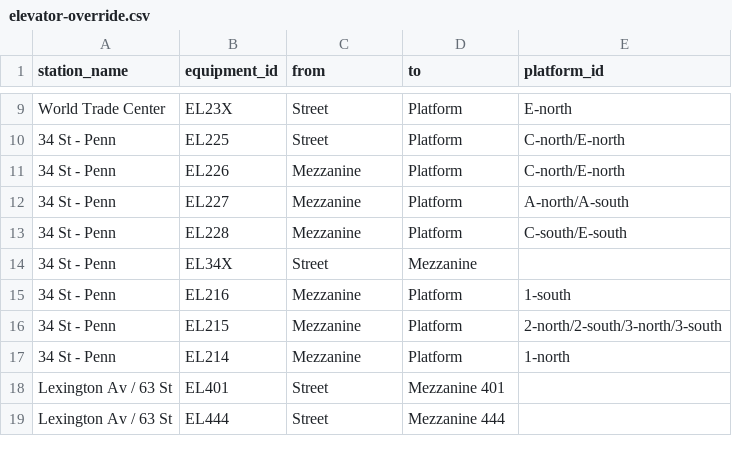
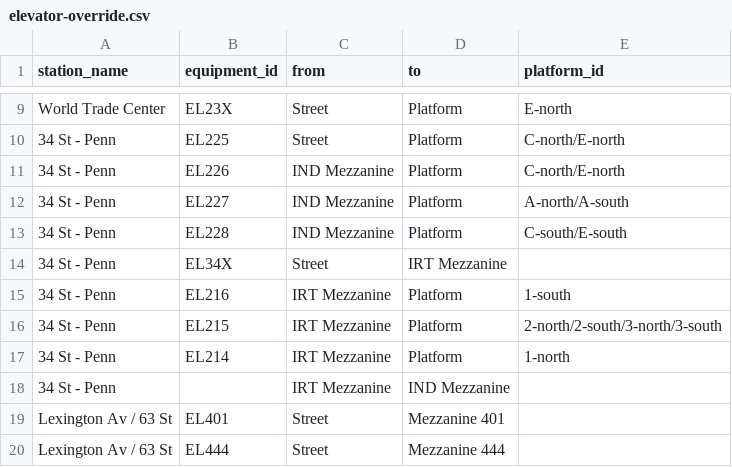
Before and after one commit to tsdataclinic/mta, a CSV file: data/raw/elevator-override.csv, drawn as a sheet; only a part is shown, gaps mark what is left out; the diff covers the shown part only.

```diff
--- a/data/raw/elevator-override.csv
+++ b/data/raw/elevator-override.csv
@@ -10,9 +10,10 @@ World Trade Center,EL23X,Street,Platform,E-north
 34 St - Penn,EL225,Street,Platform,C-north/E-north
-34 St - Penn,EL226,Mezzanine,Platform,C-north/E-north
-34 St - Penn,EL227,Mezzanine,Platform,A-north/A-south
-34 St - Penn,EL228,Mezzanine,Platform,C-south/E-south
-34 St - Penn,EL34X,Street,Mezzanine,
-34 St - Penn,EL216,Mezzanine,Platform,1-south
-34 St - Penn,EL215,Mezzanine,Platform,2-north/2-south/3-north/3-south
-34 St - Penn,EL214,Mezzanine,Platform,1-north
+34 St - Penn,EL226,IND Mezzanine,Platform,C-north/E-north
+34 St - Penn,EL227,IND Mezzanine,Platform,A-north/A-south
+34 St - Penn,EL228,IND Mezzanine,Platform,C-south/E-south
+34 St - Penn,EL34X,Street,IRT Mezzanine,
+34 St - Penn,EL216,IRT Mezzanine,Platform,1-south
+34 St - Penn,EL215,IRT Mezzanine,Platform,2-north/2-south/3-north/3-south
+34 St - Penn,EL214,IRT Mezzanine,Platform,1-north
+34 St - Penn,,IRT Mezzanine,IND Mezzanine
 Lexington Av / 63 St,EL401,Street,Mezzanine 401,
```
Also changed, not shown: 18 added rows elsewhere in this file, data/processed/mta-elevators-graph.csv, 2 other files.
